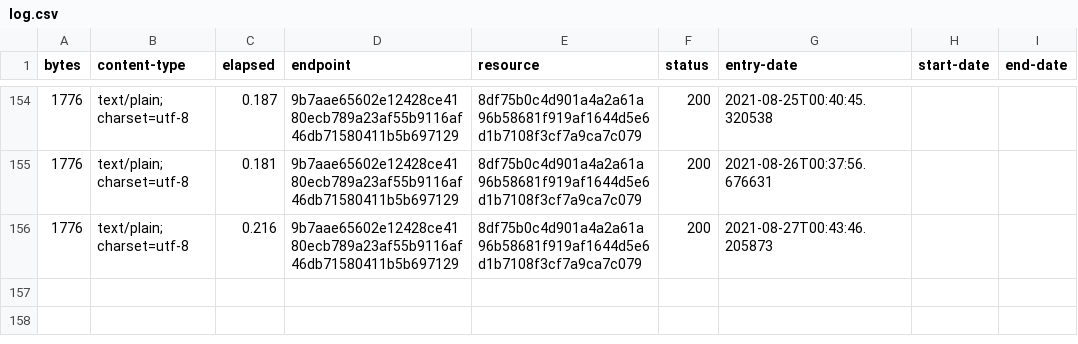
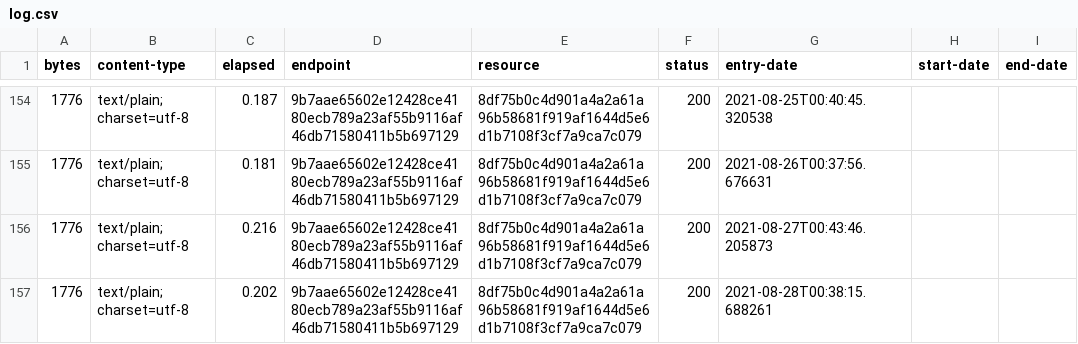
Before and after one commit to digital-land-attic/development-policy-category-collection, a CSV file: collection/log.csv, drawn as a sheet; only a part is shown, gaps mark what is left out.

Commit message:
Collection 2021-08-28

```diff
--- a/collection/log.csv
+++ b/collection/log.csv
@@ -156 +156,2 @@ bytes,content-type,elapsed,endpoint,resource,status,entry-date,start-date,end-da
 1776,text/plain; charset=utf-8,0.216,9b7aae65602e12428ce4180ecb789a23af55b9116af46db71580411b5b697129,8df75b0c4d901a4a2a61a96b58681f919af1644d5e6d1b7108f3cf7a9ca7c079,200,2021-08-27T00:43:46.205873,,
+1776,text/plain; charset=utf-8,0.202,9b7aae65602e12428ce4180ecb789a23af55b9116af46db71580411b5b697129,8df75b0c4d901a4a2a61a96b58681f919af1644d5e6d1b7108f3cf7a9ca7c079,200,2021-08-28T00:38:15.688261,,
```
